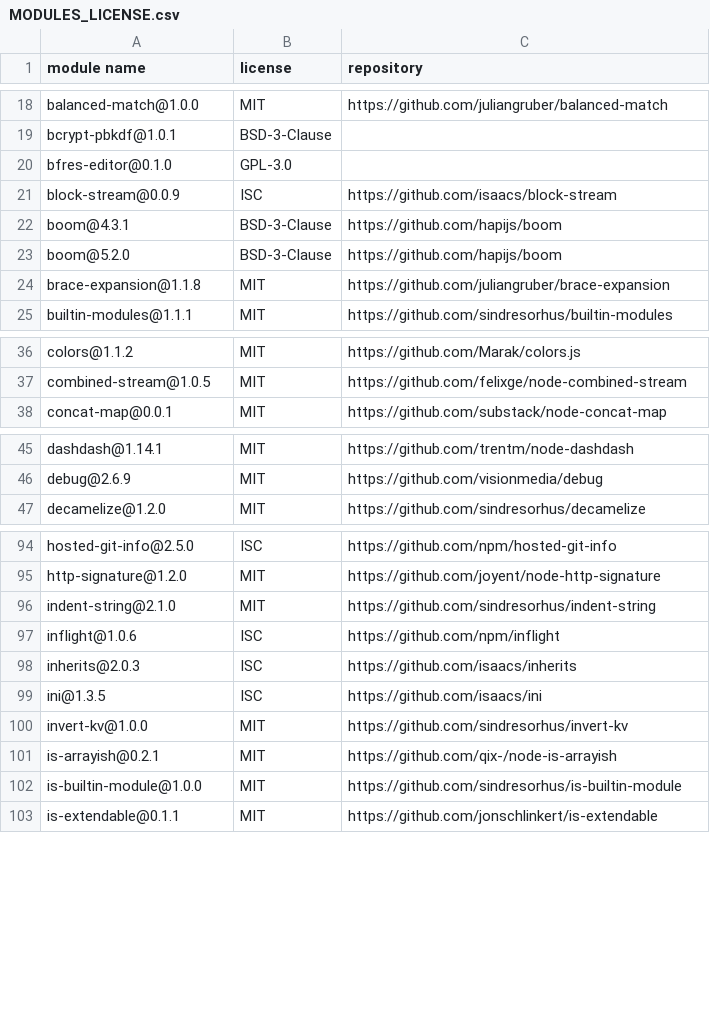
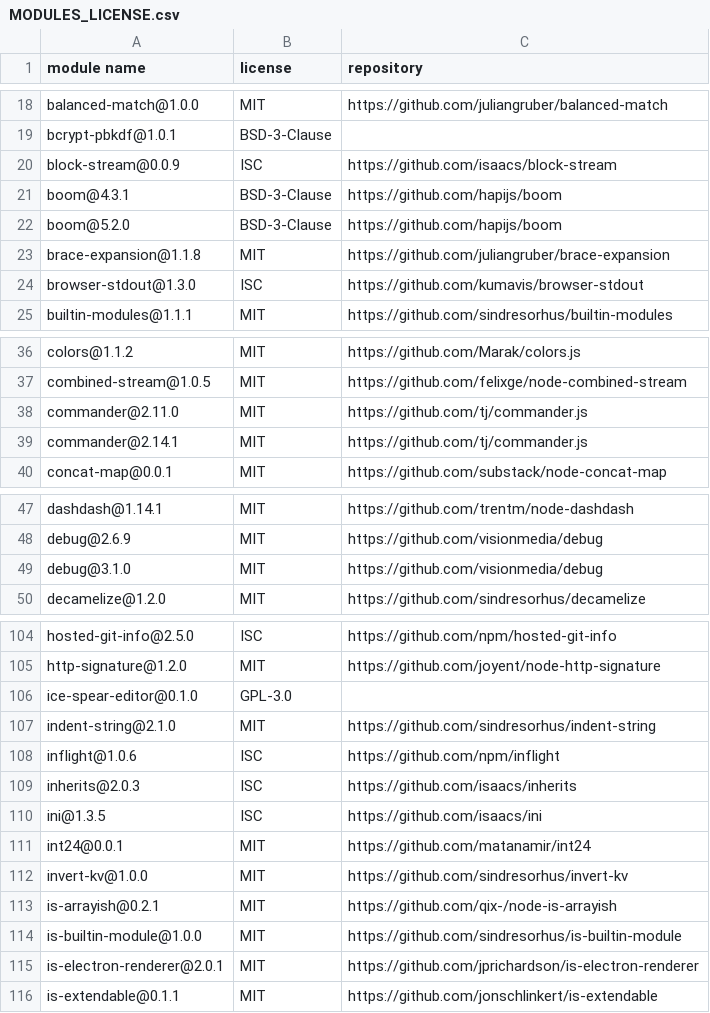
Before and after one commit to NiceneNerd/ice-spear, a CSV file: MODULES_LICENSE.csv, drawn as a sheet; only a part is shown, gaps mark what is left out; removed rows and columns are numbered as before the commit, all else as after; the diff covers the shown part only; the diff names each change by its address in the sheet, - before the commit and + after, or states it on an @@ line.

```diff
--- a/MODULES_LICENSE.csv
+++ b/MODULES_LICENSE.csv
-row 20: bfres-editor@0.1.0 | GPL-3.0
+row 24: browser-stdout@1.3.0 | ISC | https://github.com/kumavis/browser-stdout
+row 38: commander@2.11.0 | MIT | https://github.com/tj/commander.js
+row 39: commander@2.14.1 | MIT | https://github.com/tj/commander.js
+row 49: debug@3.1.0 | MIT | https://github.com/visionmedia/debug
+row 106: ice-spear-editor@0.1.0 | GPL-3.0
+row 111: int24@0.0.1 | MIT | https://github.com/matanamir/int24
+row 115: is-electron-renderer@2.0.1 | MIT | https://github.com/jprichardson/is-electron-renderer
```
Also changed, not shown: 12 added rows, 1 removed row and 1 edited cell elsewhere in this file.
